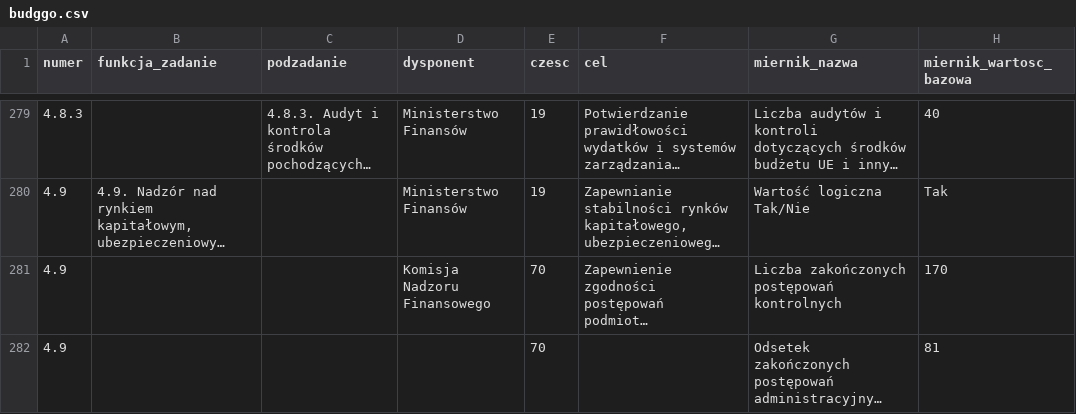
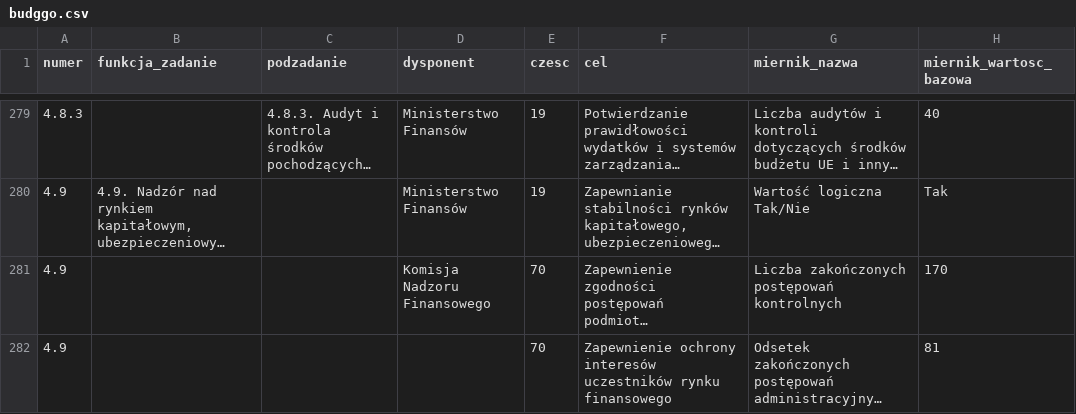
Before and after one commit to CCLab/Raw-Salad, a CSV file: scripts/db/budget/budggo.csv, drawn as a sheet; only a part is shown, gaps mark what is left out; long unchanged cells end in …; the diff covers the shown part only; the diff names each change by its address in the sheet, - before the commit and + after, or states it on an @@ line.

Commit message:
budget and funds update

```diff
--- a/scripts/db/budget/budggo.csv
+++ b/scripts/db/budget/budggo.csv
-F282 (cel): (empty)
+F282 (cel): Zapewnienie ochrony interesów uczestników rynku finansowego
```
Also changed, not shown: 4 removed rows and 6 edited cells elsewhere in this file, 6 other files.
